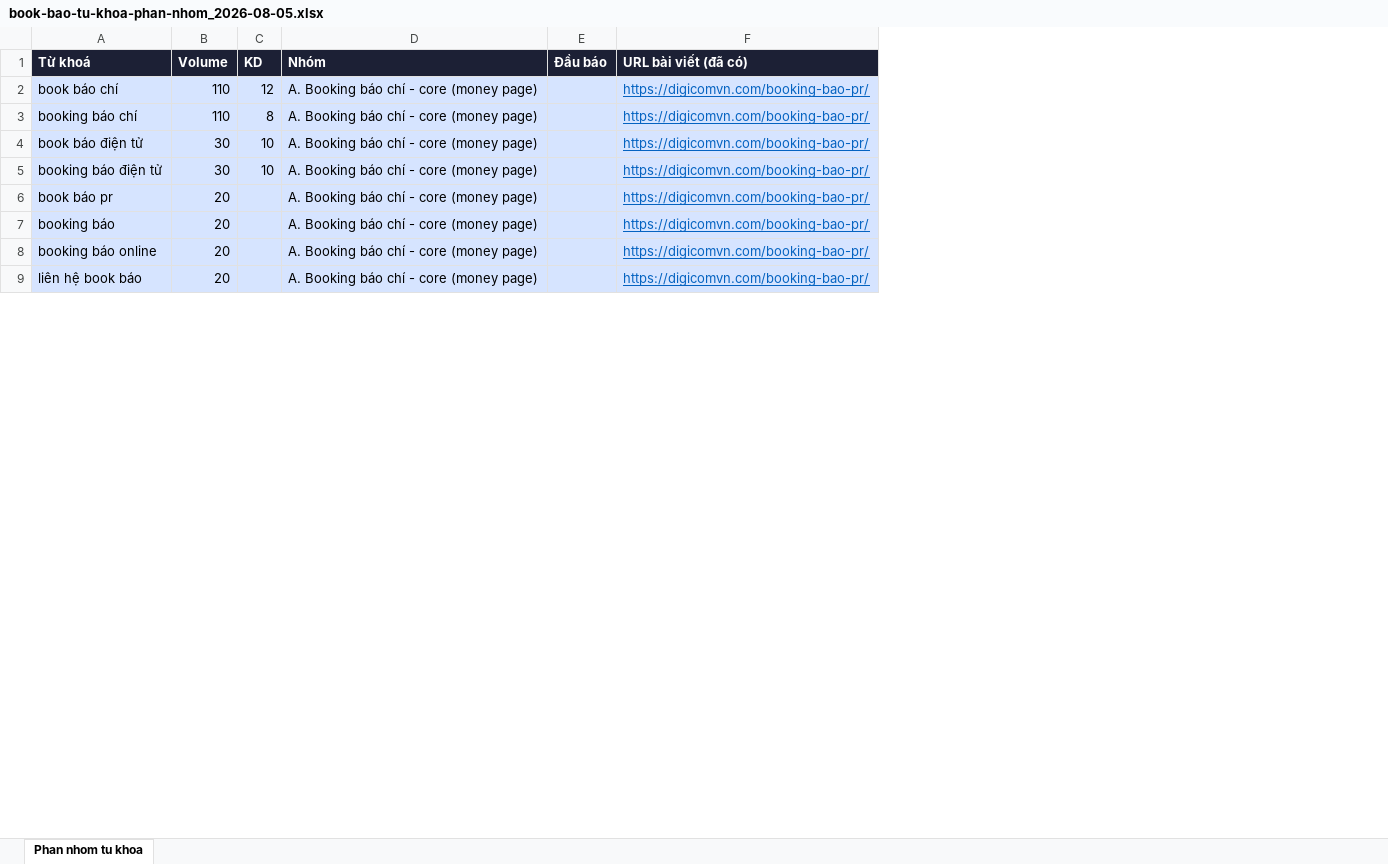
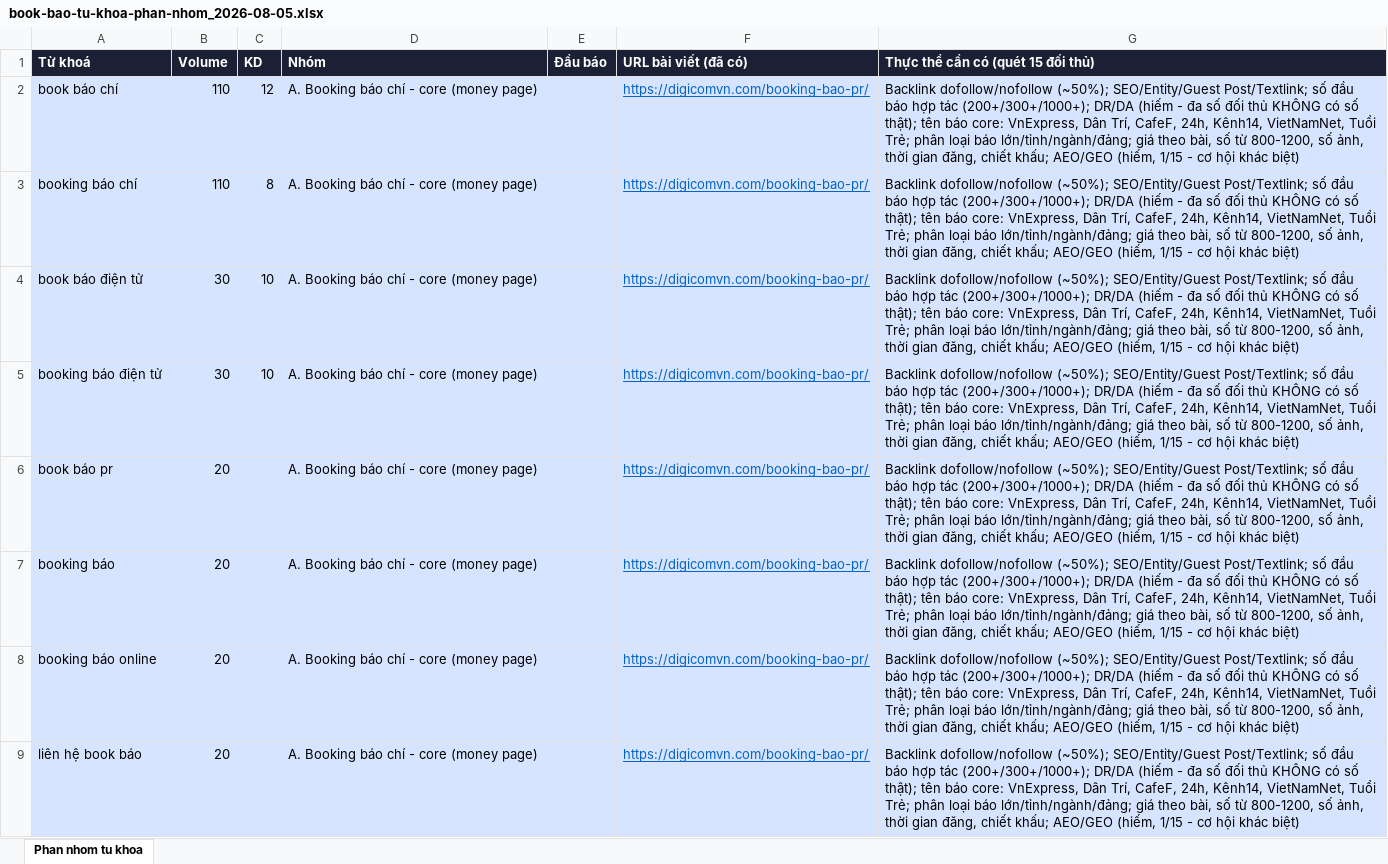
Before and after one commit to paolodinho/digicomvn, an Excel workbook: 10-bang-gia-booking/book-bao-tu-khoa-phan-nhom_2026-08-05.xlsx, sheet Phan nhom tu khoa, drawn as a sheet; only a part is shown; values as stored, in another font and other column widths than the file's, no borders; the diff names each change by its address in the sheet, - before the commit and + after, or states it on an @@ line.

```diff
--- a/10-bang-gia-booking/book-bao-tu-khoa-phan-nhom_2026-08-05.xlsx (sheet Phan nhom tu khoa)
+++ b/10-bang-gia-booking/book-bao-tu-khoa-phan-nhom_2026-08-05.xlsx (sheet Phan nhom tu khoa)
+column G, rows 1-9: Thực thể cần có (quét 15 đối thủ) | Backlink dofollow/nofollow (~50%); SEO/Entity/Guest Post/Textlink; số đầu báo hợp tác (200+/300+/1000+); DR/DA (hiếm - đa số đối thủ KHÔNG có số thật); tên báo core: VnExpress, Dân Trí, CafeF, 24h, Kênh14, VietNamNet, Tuổi Trẻ; phân loại báo lớn/tỉnh/ngành/đảng; giá theo bài, số từ 800-1200, số ảnh, thời gian đăng, chiết khấu; AEO/GEO (hiếm, 1/15 - cơ hội khác biệt) | Backlink dofollow/nofollow (~50%); SEO/Entity/Guest Post/Textlink; số đầu báo hợp tác (200+/300+/1000+); DR/DA (hiếm - đa số đối thủ KHÔNG có số thật); tên báo core: VnExpress, Dân Trí, CafeF, 24h, Kênh14, VietNamNet, Tuổi Trẻ; phân loại báo lớn/tỉnh/ngành/đảng; giá theo bài, số từ 800-1200, số ảnh, thời gian đăng, chiết khấu; AEO/GEO (hiếm, 1/15 - cơ hội khác biệt) | Backlink dofollow/nofollow (~50%); SEO/Entity/Guest Post/Textlink; số đầu báo hợp tác (200+/300+/1000+); DR/DA (hiếm - đa số đối thủ KHÔNG có số thật); tên báo core: VnExpress, Dân Trí, CafeF, 24h, Kênh14, VietNamNet, Tuổi Trẻ; phân loại báo lớn/tỉnh/ngành/đảng; giá theo bài, số từ 800-1200, số ảnh, thời gian đăng, chiết khấu; AEO/GEO (hiếm, 1/15 - cơ hội khác biệt) | Backlink dofollow/nofollow (~50%); SEO/Entity/Guest Post/Textlink; số đầu báo hợp tác (200+/300+/1000+); DR/DA (hiếm - đa số đối thủ KHÔNG có số thật); tên báo core: VnExpress, Dân Trí, CafeF, 24h, Kênh14, VietNamNet, Tuổi Trẻ; phân loại báo lớn/tỉnh/ngành/đảng; giá theo bài, số từ 800-1200, số ảnh, thời gian đăng, chiết khấu; AEO/GEO (hiếm, 1/15 - cơ hội khác biệt) | Backlink dofollow/nofollow (~50%); SEO/Entity/Guest Post/Textlink; số đầu báo hợp tác (200+/300+/1000+); DR/DA (hiếm - đa số đối thủ KHÔNG có số thật); tên báo core: VnExpress, Dân Trí, CafeF, 24h, Kênh14, VietNamNet, Tuổi Trẻ; phân loại báo lớn/tỉnh/ngành/đảng; giá theo bài, số từ 800-1200, số ảnh, thời gian đăng, chiết khấu; AEO/GEO (hiếm, 1/15 - cơ hội khác biệt) | Backlink dofollow/nofollow (~50%); SEO/Entity/Guest Post/Textlink; số đầu báo hợp tác (200+/300+/1000+); DR/DA (hiếm - đa số đối thủ KHÔNG có số thật); tên báo core: VnExpress, Dân Trí, CafeF, 24h, Kênh14, VietNamNet, Tuổi Trẻ; phân loại báo lớn/tỉnh/ngành/đảng; giá theo bài, số từ 800-1200, số ảnh, thời gian đăng, chiết khấu; AEO/GEO (hiếm, 1/15 - cơ hội khác biệt) | Backlink dofollow/nofollow (~50%); SEO/Entity/Guest Post/Textlink; số đầu báo hợp tác (200+/300+/1000+); DR/DA (hiếm - đa số đối thủ KHÔNG có số thật); tên báo core: VnExpress, Dân Trí, CafeF, 24h, Kênh14, VietNamNet, Tuổi Trẻ; phân loại báo lớn/tỉnh/ngành/đảng; giá theo bài, số từ 800-1200, số ảnh, thời gian đăng, chiết khấu; AEO/GEO (hiếm, 1/15 - cơ hội khác biệt) | Backlink dofollow/nofollow (~50%); SEO/Entity/Guest Post/Textlink; số đầu báo hợp tác (200+/300+/1000+); DR/DA (hiếm - đa số đối thủ KHÔNG có số thật); tên báo core: VnExpress, Dân Trí, CafeF, 24h, Kênh14, VietNamNet, Tuổi Trẻ; phân loại báo lớn/tỉnh/ngành/đảng; giá theo bài, số từ 800-1200, số ảnh, thời gian đăng, chiết khấu; AEO/GEO (hiếm, 1/15 - cơ hội khác biệt)
```
Also changed, not shown: 1 other file.
